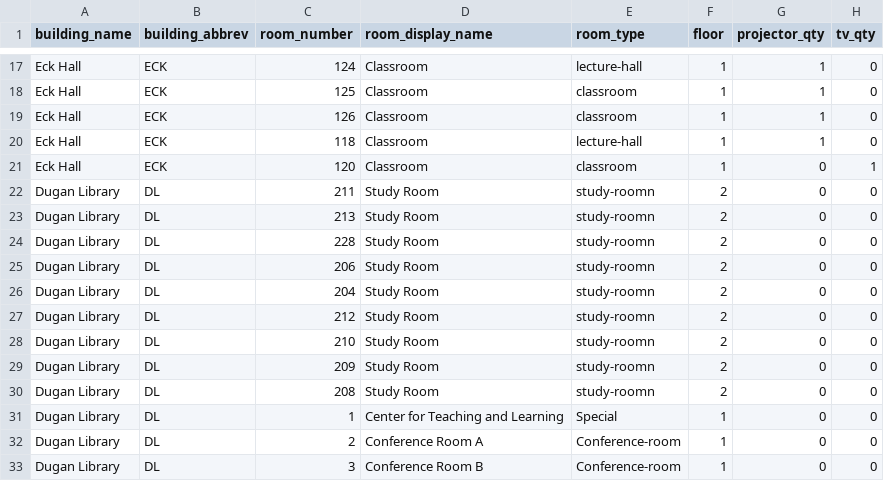
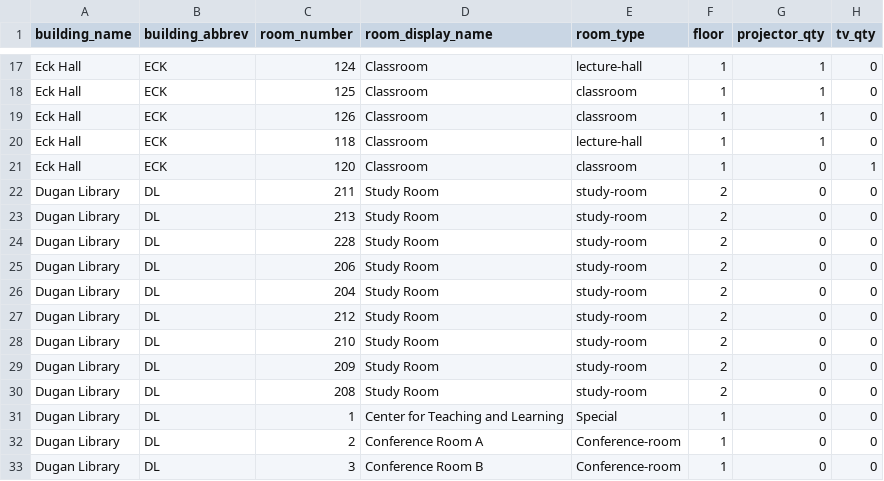
Before and after one commit to newmanuaiprojects/newman_rcd, a CSV file: seed-data.csv, drawn as a sheet; only a part is shown, gaps mark what is left out; the diff names each change by its address in the sheet, - before the commit and + after, or states it on an @@ line.

Commit message:
fix typo, clean up csv, will keep adding data in near future

```diff
--- a/seed-data.csv
+++ b/seed-data.csv
-E22:E30 (room_type): study-roomn
+E22:E30 (room_type): study-room
```
